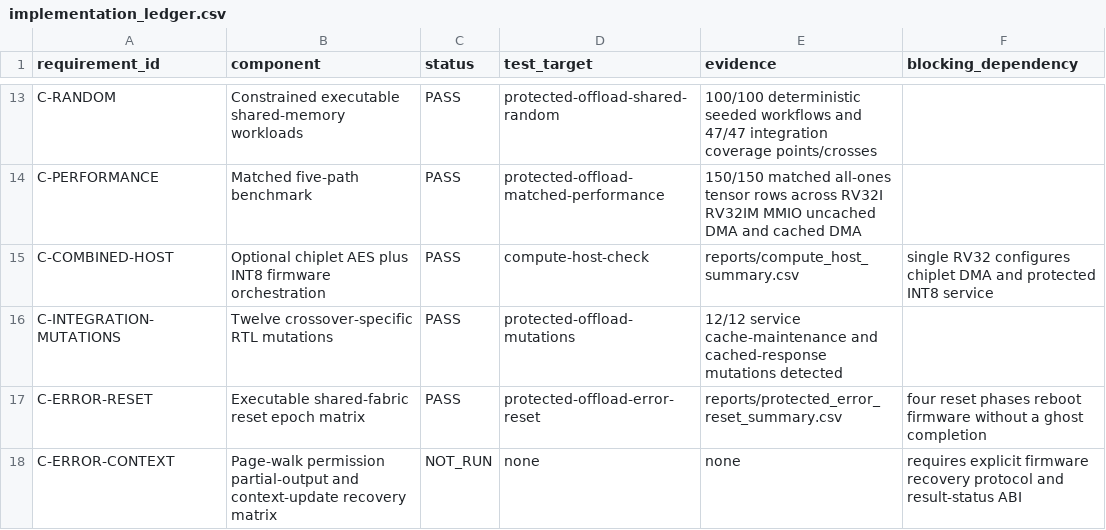
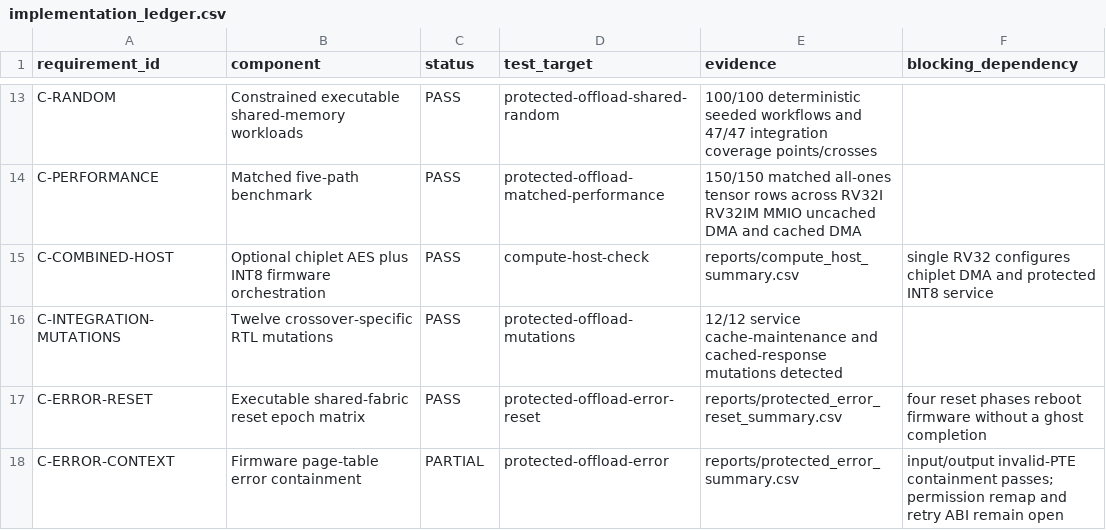
Before and after one commit to ed766/INT8-Tensor-Accelerator-DV, a CSV file: integration/protected_offload/implementation_ledger.csv, drawn as a sheet; only a part is shown, gaps mark what is left out.

```diff
--- a/integration/protected_offload/implementation_ledger.csv
+++ b/integration/protected_offload/implementation_ledger.csv
@@ -17,2 +17,2 @@ C-INTEGRATION-MUTATIONS,Twelve crossover-specific RTL mutations,PASS,protected-o
 C-ERROR-RESET,Executable shared-fabric reset epoch matrix,PASS,protected-offload-error-reset,reports/protected_error_reset_summary.csv,four reset phases reboot firmware without a ghost completion
-C-ERROR-CONTEXT,Page-walk permission partial-output and context-update recovery matrix,NOT_RUN,none,none,requires explicit firmware recovery protocol and result-status ABI
+C-ERROR-CONTEXT,Firmware page-table error containment,PARTIAL,protected-offload-error,reports/protected_error_summary.csv,input/output invalid-PTE containment passes; permission remap and retry ABI remain open
```
Also changed, not shown: reports/project_metrics.csv, 9 other files.
